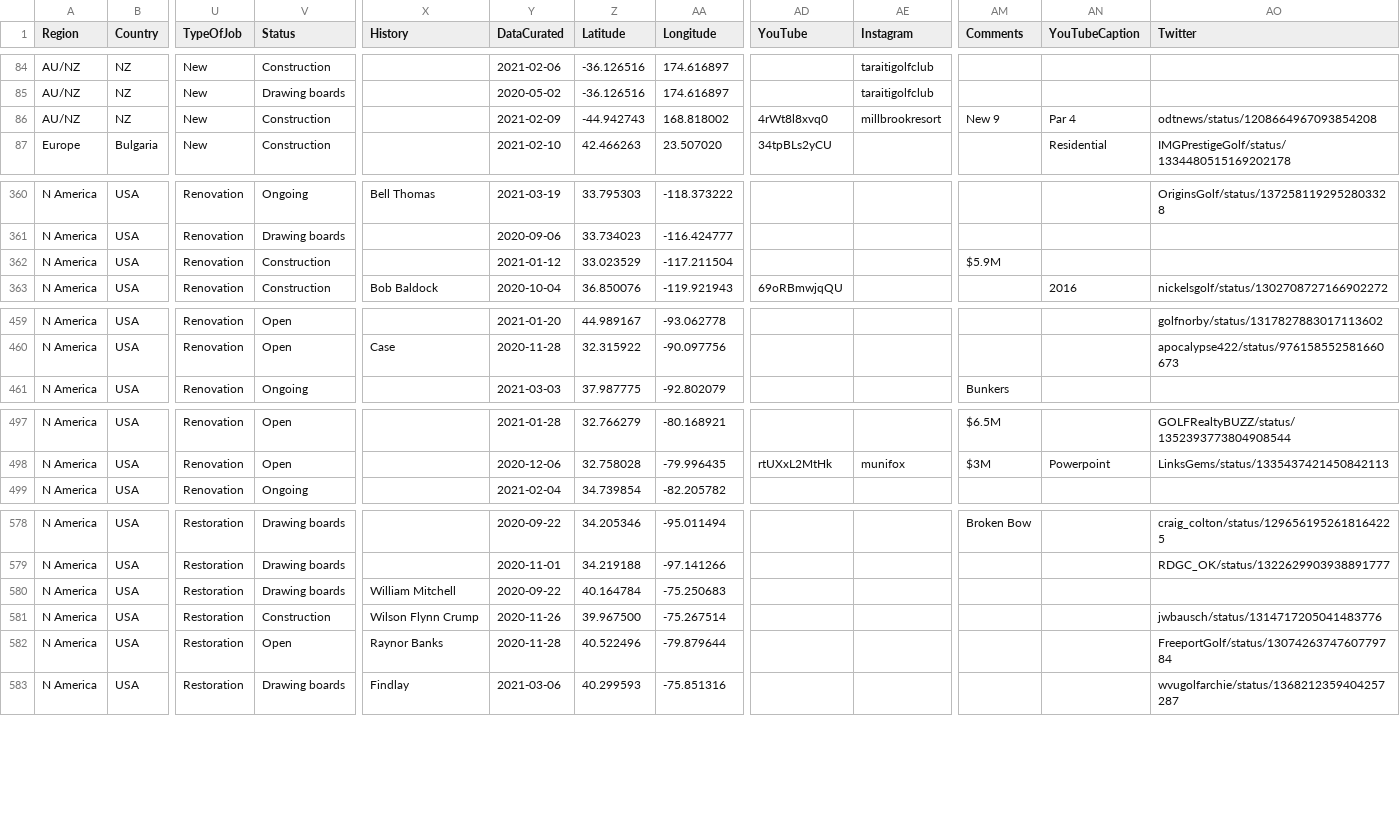
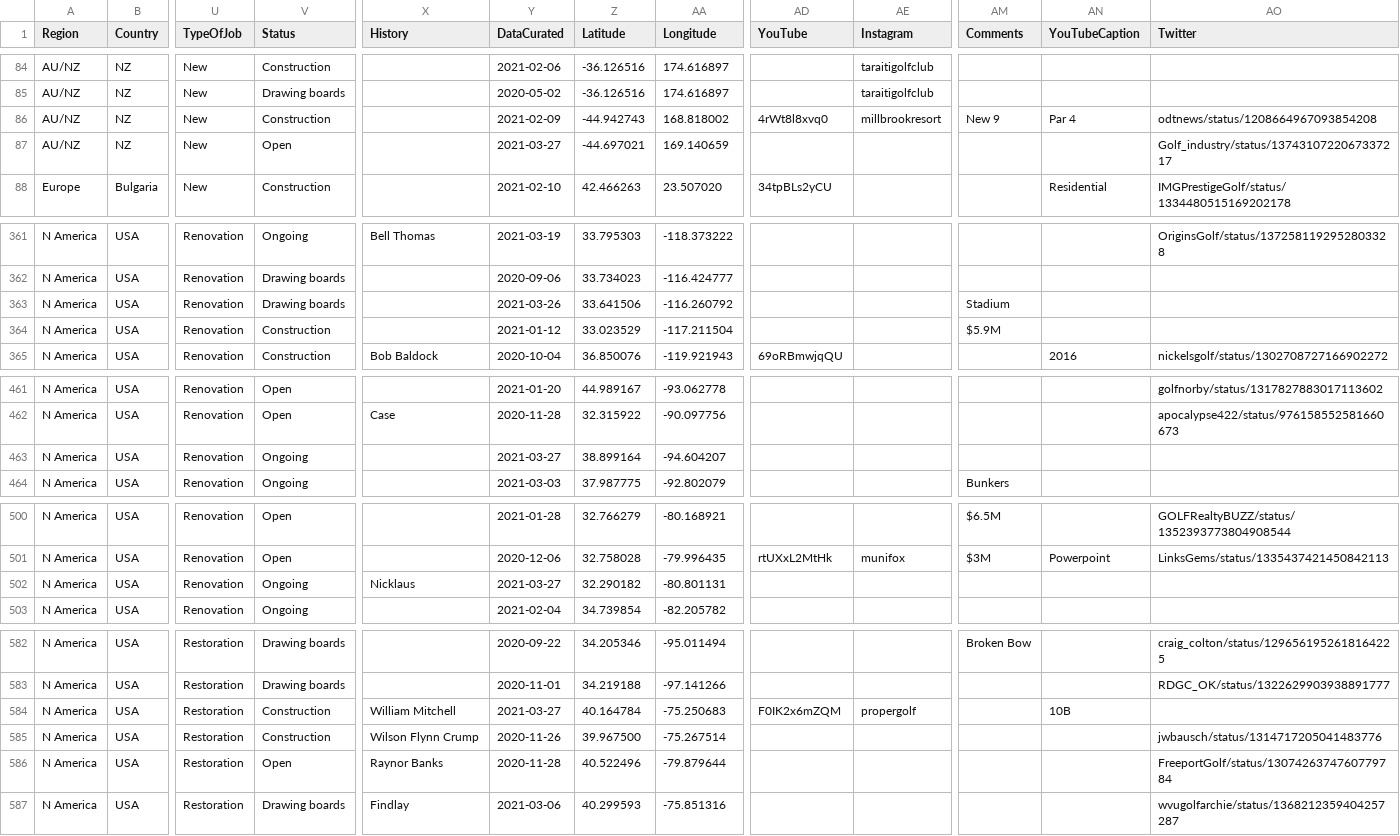
Before and after one commit to stennety/mywebsite, a CSV file: _data/allGolf.csv, drawn as a sheet; only a part is shown, gaps mark what is left out; addresses are those after the commit; rows hold the shown columns only; the diff covers the shown part only; the diff names each change by its address in the sheet, - before the commit and + after, or states it on an @@ line.

Commit message:
Update allGolf.csv

```diff
--- a/_data/allGolf.csv
+++ b/_data/allGolf.csv
+row 87: AU/NZ | NZ | New | Open |  | 2021-03-27 | -44.697021 | 169.140659 |  |  |  |  | Golf_industry/status/1374310722067337217
+row 363: N America | USA | Renovation | Drawing boards |  | 2021-03-26 | 33.641506 | -116.260792 |  |  | Stadium
+row 463: N America | USA | Renovation | Ongoing |  | 2021-03-27 | 38.899164 | -94.604207
+row 502: N America | USA | Renovation | Ongoing | Nicklaus | 2021-03-27 | 32.290182 | -80.801131
-V584 (Status): Drawing boards
+V584 (Status): Construction
-Y584 (DataCurated): 2020-09-22
+Y584 (DataCurated): 2021-03-27
-AD584 (YouTube): (empty)
+AD584 (YouTube): F0IK2x6mZQM
-AE584 (Instagram): (empty)
+AE584 (Instagram): propergolf
-AN584 (YouTubeCaption): (empty)
+AN584 (YouTubeCaption): 10B
```
Also changed, not shown: 12 edited cells elsewhere in this file.
